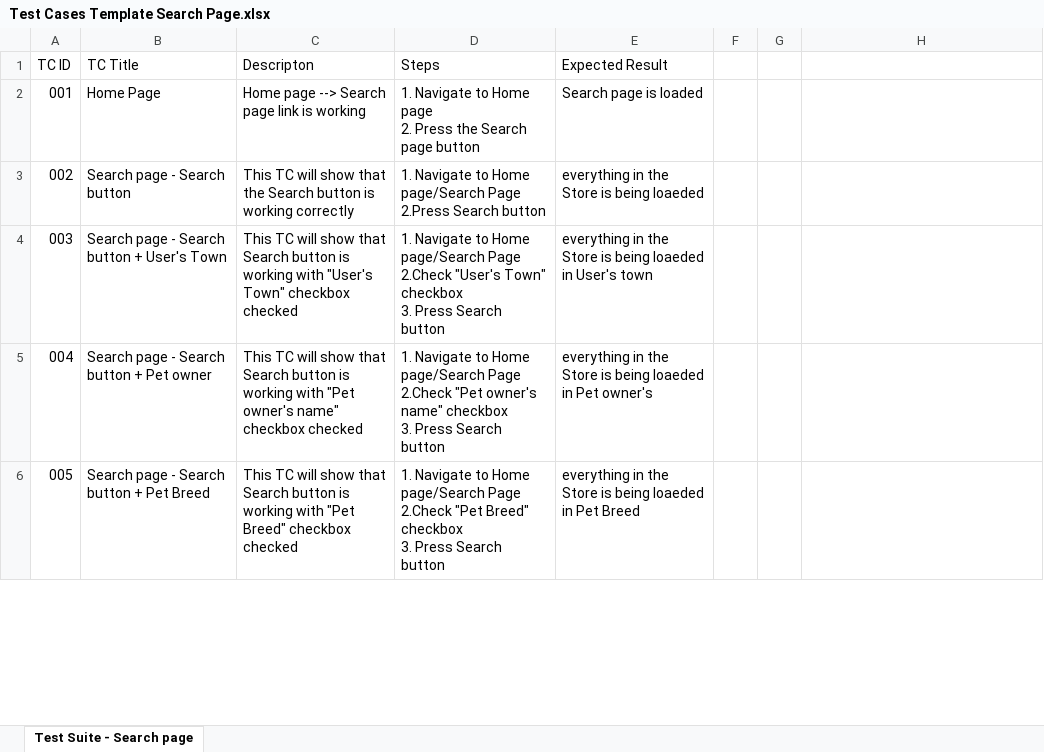
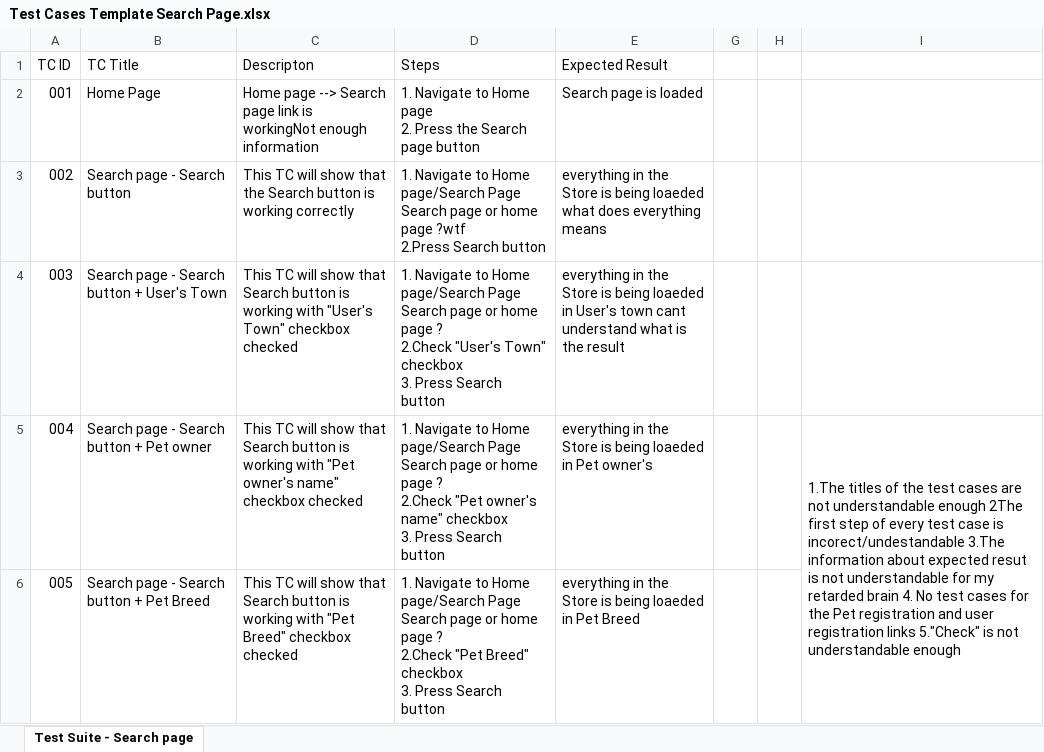
Before and after one commit to rosko89/PetStoreTestingTask, an Excel workbook: Test Cases Template Search Page.xlsx, sheet Test Suite - Search page, drawn as a sheet; only a part is shown; values as stored, in another font and other column widths than the file's, no cell formats; addresses are those after the commit; ↵ is a line break in a cell; the diff covers the shown part only; the diff names each change by its address in the sheet, - before the commit and + after, or states it on an @@ line.

```diff
--- a/Test Cases Template Search Page.xlsx (sheet Test Suite - Search page)
+++ b/Test Cases Template Search Page.xlsx (sheet Test Suite - Search page)
-C2 (Descripton): …link is working
+C2 (Descripton): …link is workingNot enough information
-D3 (Steps): …page/Search Page ↵ 2.Press Search…
+D3 (Steps): …page/Search Page Search page or home page ?wtf ↵ 2.Press Search…
-E3 (Expected Result): …being loaeded
+E3 (Expected Result): …being loaeded what does everything means
-D4 (Steps): …page/Search Page ↵ 2.Check "User's…
+D4 (Steps): …page/Search Page Search page or home page ? ↵ 2.Check "User's…
-E4 (Expected Result): …User's town
+E4 (Expected Result): …User's town cant understand what is the result
-D5 (Steps): …page/Search Page ↵ 2.Check "Pet…
+D5 (Steps): …page/Search Page Search page or home page ? ↵ 2.Check "Pet…
-I5: (empty)
+I5: 1.The titles of the test cases are not understandable enough 2The first step of every test case is incorect/undestandable 3.The information about expected resut is not understandable for my retarded brain 4. No test cases for the Pet registration and user registration links 5."Check" is not understandable enough
+I5:I6 merged
-D6 (Steps): …page/Search Page ↵ 2.Check "Pet…
+D6 (Steps): …page/Search Page Search page or home page ? ↵ 2.Check "Pet…
```
Also changed, not shown: 6 edited cells elsewhere in this sheet, cell formats, Test Cases Pet registration v2y.xlsx.
